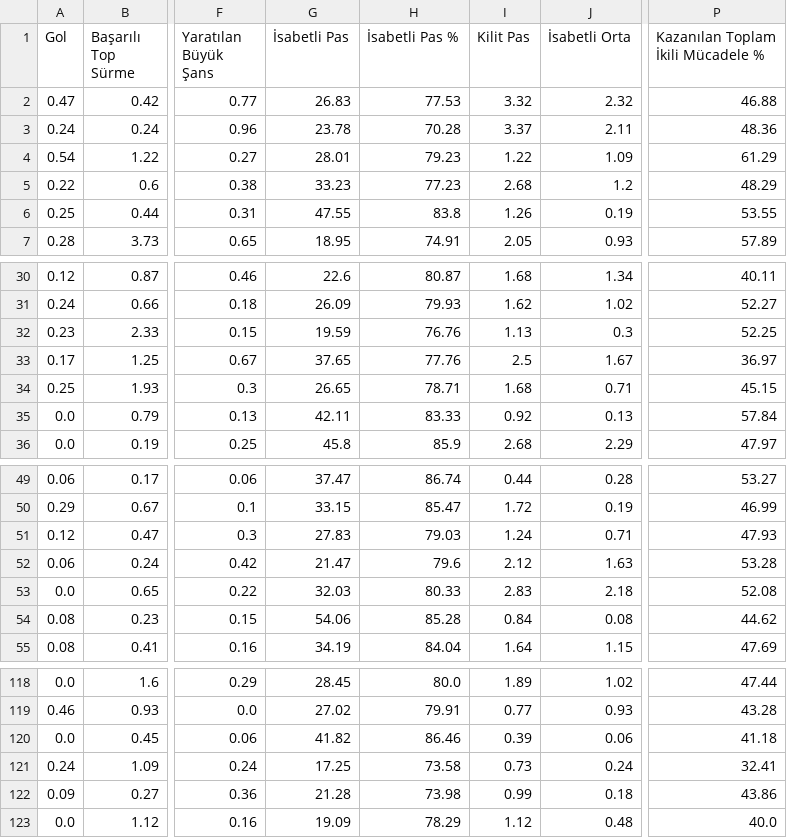
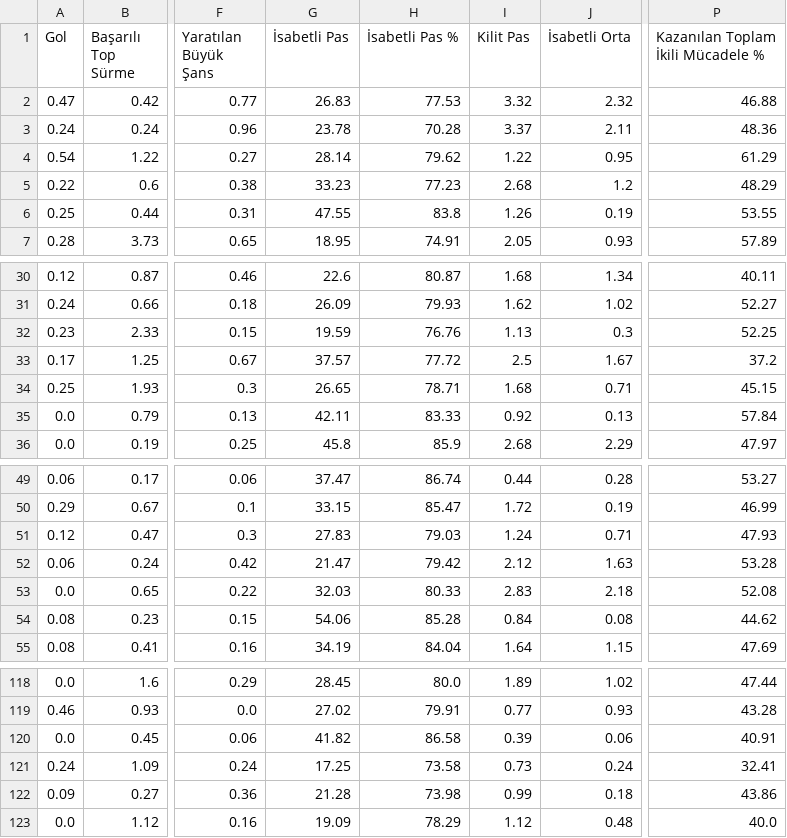
Before and after one commit to scatterradarcsv/sofa_csv, a CSV file: midfielders_per90.csv, drawn as a sheet; only a part is shown, gaps mark what is left out; the diff names each change by its address in the sheet, - before the commit and + after, or states it on an @@ line.

Commit message:
Updated midfielders_per90.csv

```diff
--- a/midfielders_per90.csv
+++ b/midfielders_per90.csv
-G4 (İsabetli Pas): 28.01
+G4 (İsabetli Pas): 28.14
-H4 (İsabetli Pas %): 79.23
+H4 (İsabetli Pas %): 79.62
-J4 (İsabetli Orta): 1.09
+J4 (İsabetli Orta): 0.95
-G33 (İsabetli Pas): 37.65
+G33 (İsabetli Pas): 37.57
-H33 (İsabetli Pas %): 77.76
+H33 (İsabetli Pas %): 77.72
-P33: 36.97
+P33: 37.2
-H52 (İsabetli Pas %): 79.6
+H52 (İsabetli Pas %): 79.42
-H120 (İsabetli Pas %): 86.46
+H120 (İsabetli Pas %): 86.58
-P120: 41.18
+P120: 40.91
```
